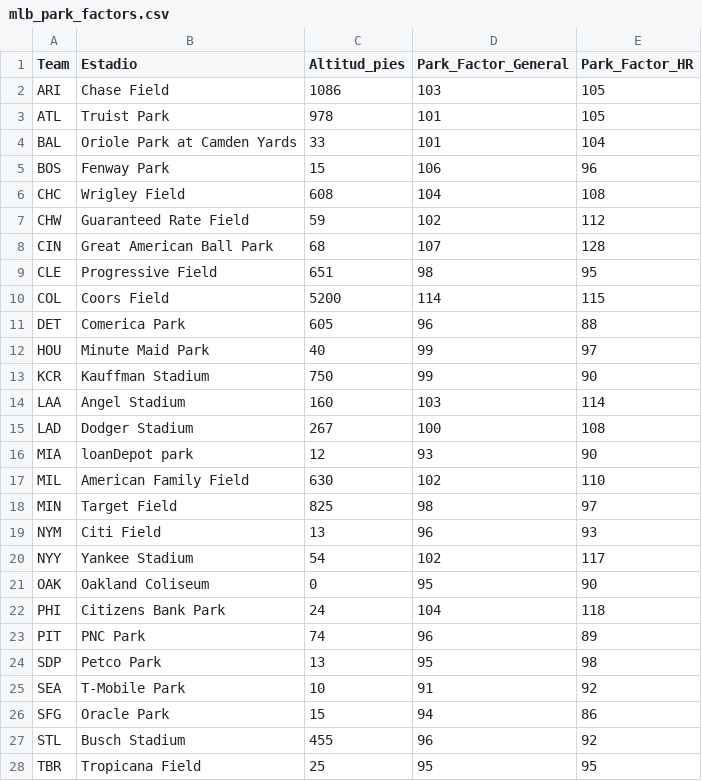
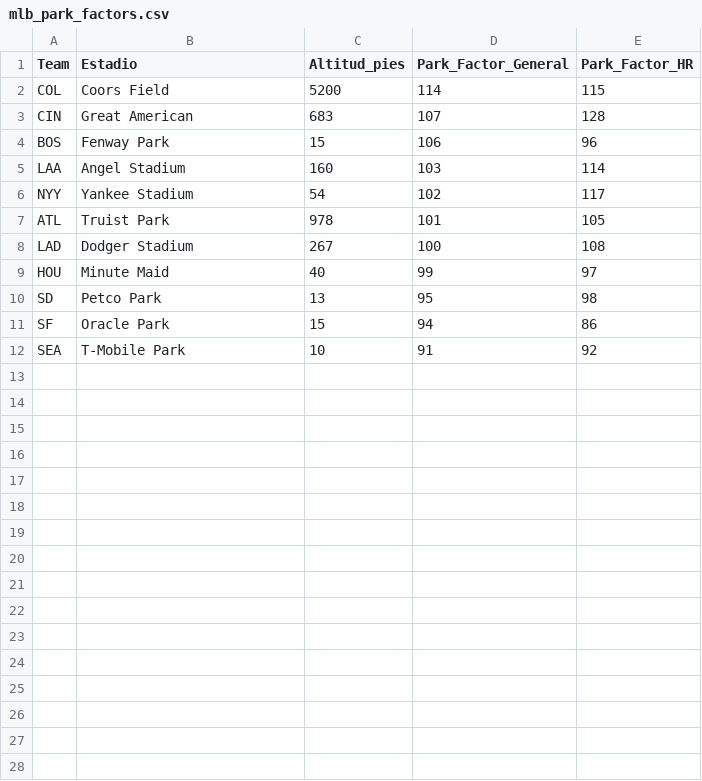
Before and after one commit to ricardodanmaravilla-coder/MLB-Pred, a CSV file: data/mlb_park_factors.csv, drawn as a sheet; only a part is shown; the diff covers the shown part only.

```diff
--- a/data/mlb_park_factors.csv
+++ b/data/mlb_park_factors.csv
@@ -1,28 +1,12 @@
 Team,Estadio,Altitud_pies,Park_Factor_General,Park_Factor_HR
-ARI,Chase Field,1086,103,105
+COL,Coors Field,5200,114,115
+CIN,Great American,683,107,128
+BOS,Fenway Park,15,106,96
+LAA,Angel Stadium,160,103,114
+NYY,Yankee Stadium,54,102,117
 ATL,Truist Park,978,101,105
-BAL,Oriole Park at Camden Yards,33,101,104
-BOS,Fenway Park,15,106,96
-CHC,Wrigley Field,608,104,108
-CHW,Guaranteed Rate Field,59,102,112
-CIN,Great American Ball Park,68,107,128
-CLE,Progressive Field,651,98,95
-COL,Coors Field,5200,114,115
-DET,Comerica Park,605,96,88
-HOU,Minute Maid Park,40,99,97
-KCR,Kauffman Stadium,750,99,90
-LAA,Angel Stadium,160,103,114
 LAD,Dodger Stadium,267,100,108
-MIA,loanDepot park,12,93,90
-MIL,American Family Field,630,102,110
-MIN,Target Field,825,98,97
-NYM,Citi Field,13,96,93
-NYY,Yankee Stadium,54,102,117
-OAK,Oakland Coliseum,0,95,90
-PHI,Citizens Bank Park,24,104,118
-PIT,PNC Park,74,96,89
-SDP,Petco Park,13,95,98
+HOU,Minute Maid,40,99,97
+SD,Petco Park,13,95,98
+SF,Oracle Park,15,94,86
 SEA,T-Mobile Park,10,91,92
-SFG,Oracle Park,15,94,86
-STL,Busch Stadium,455,96,92
-TBR,Tropicana Field,25,95,95
```
Also changed, not shown: 3 removed rows elsewhere in this file, data/mlb_batting.csv, data/mlb_pitching.csv, 1 other file.
